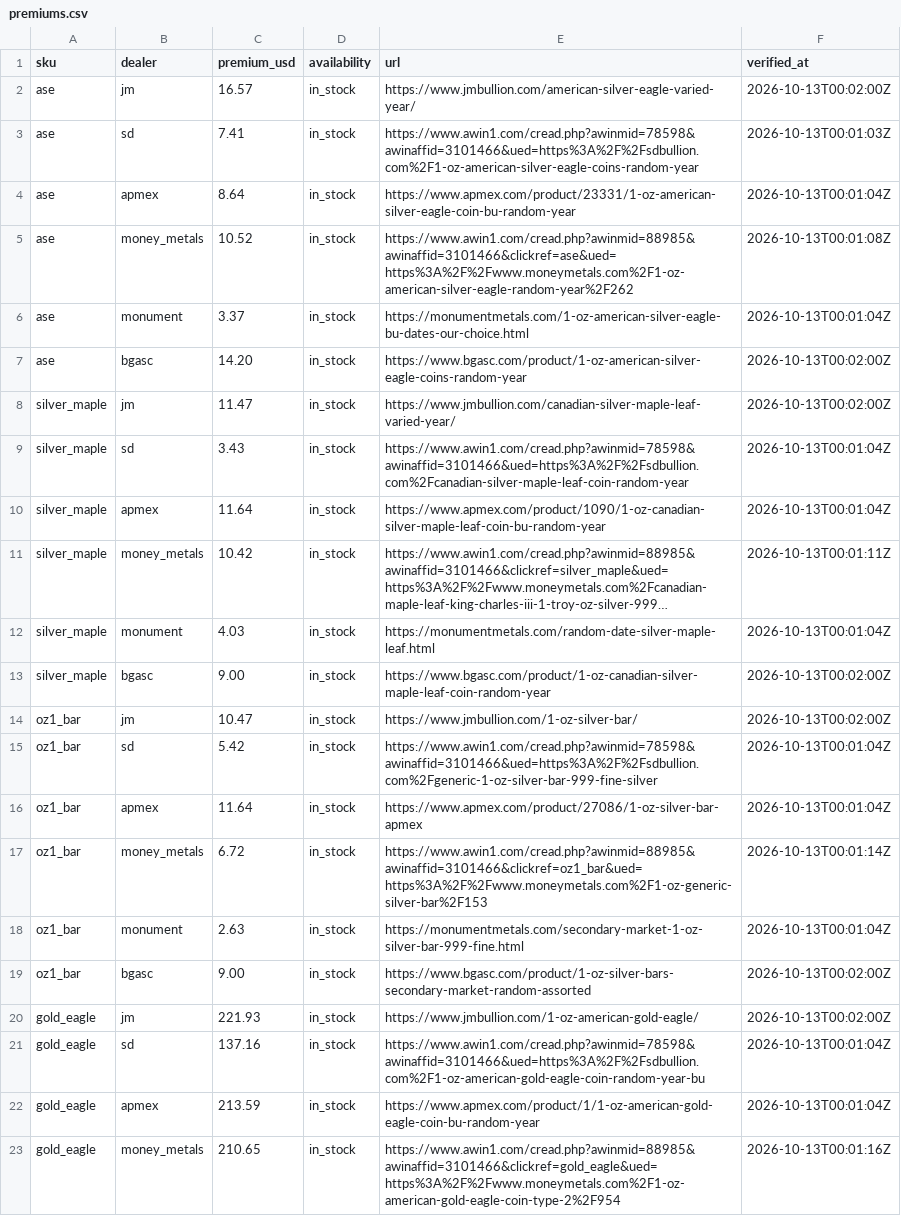
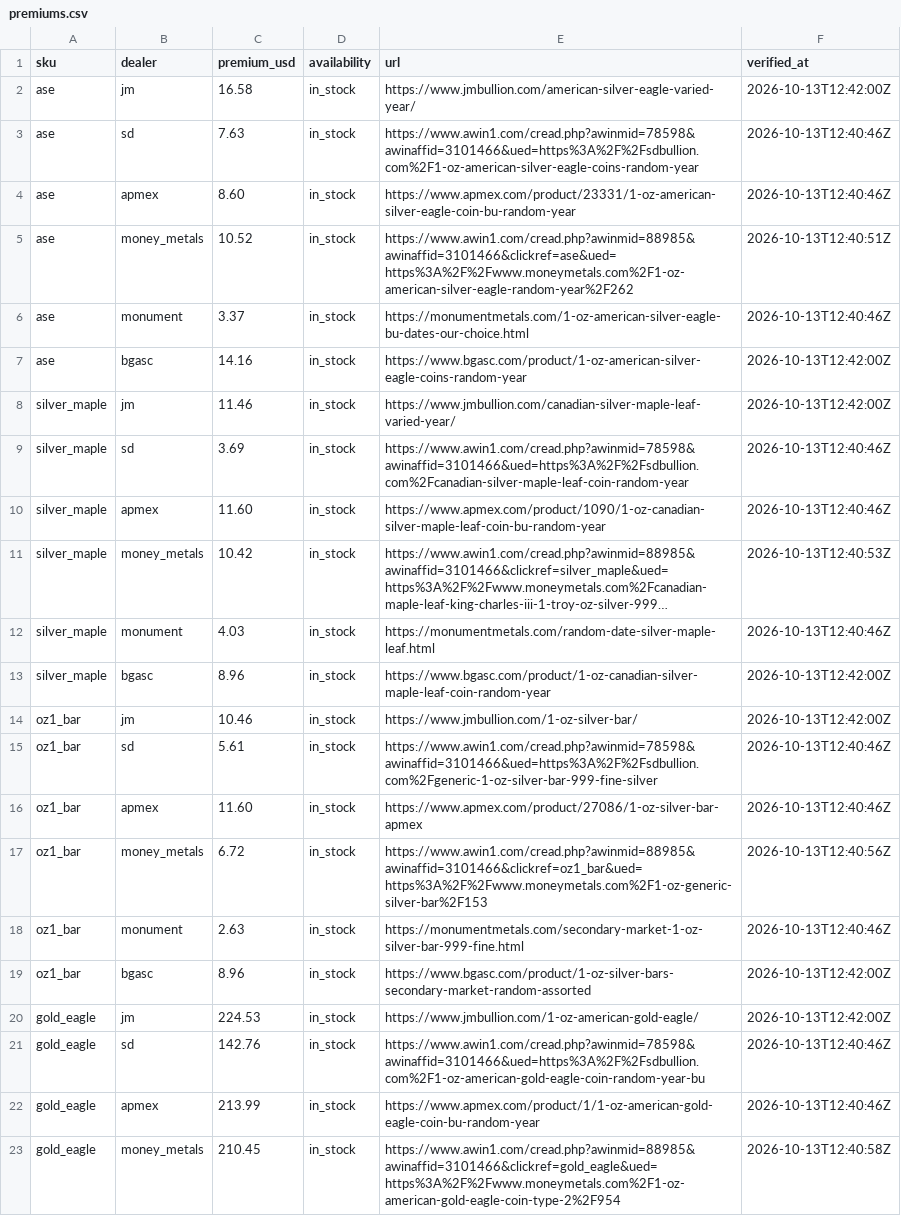
Before and after one commit to cthacke1/troydesk-data, a CSV file: data/premiums.csv, drawn as a sheet; only a part is shown; long unchanged cells end in …; the diff covers the shown part only; the diff names each change by its address in the sheet, - before the commit and + after, or states it on an @@ line.

```diff
--- a/data/premiums.csv
+++ b/data/premiums.csv
-C2 (premium_usd): 16.57
+C2 (premium_usd): 16.58
-F2 (verified_at): 2026-10-13T00:02:00Z
+F2 (verified_at): 2026-10-13T12:42:00Z
-C3 (premium_usd): 7.41
+C3 (premium_usd): 7.63
-F3 (verified_at): 2026-10-13T00:01:03Z
+F3 (verified_at): 2026-10-13T12:40:46Z
-C4 (premium_usd): 8.64
+C4 (premium_usd): 8.60
-F4 (verified_at): 2026-10-13T00:01:04Z
+F4 (verified_at): 2026-10-13T12:40:46Z
-F5 (verified_at): 2026-10-13T00:01:08Z
+F5 (verified_at): 2026-10-13T12:40:51Z
-F6 (verified_at): 2026-10-13T00:01:04Z
+F6 (verified_at): 2026-10-13T12:40:46Z
-C7 (premium_usd): 14.20
+C7 (premium_usd): 14.16
-F7:F8 (verified_at): 2026-10-13T00:02:00Z
+F7:F8 (verified_at): 2026-10-13T12:42:00Z
-C8 (premium_usd): 11.47
+C8 (premium_usd): 11.46
-C9 (premium_usd): 3.43
+C9 (premium_usd): 3.69
-F9:F10 (verified_at): 2026-10-13T00:01:04Z
+F9:F10 (verified_at): 2026-10-13T12:40:46Z
-C10 (premium_usd): 11.64
+C10 (premium_usd): 11.60
-F11 (verified_at): 2026-10-13T00:01:11Z
+F11 (verified_at): 2026-10-13T12:40:53Z
-F12 (verified_at): 2026-10-13T00:01:04Z
+F12 (verified_at): 2026-10-13T12:40:46Z
-C13 (premium_usd): 9.00
+C13 (premium_usd): 8.96
-F13:F14 (verified_at): 2026-10-13T00:02:00Z
+F13:F14 (verified_at): 2026-10-13T12:42:00Z
-C14 (premium_usd): 10.47
+C14 (premium_usd): 10.46
-C15 (premium_usd): 5.42
+C15 (premium_usd): 5.61
-F15:F16 (verified_at): 2026-10-13T00:01:04Z
+F15:F16 (verified_at): 2026-10-13T12:40:46Z
-C16 (premium_usd): 11.64
+C16 (premium_usd): 11.60
-F17 (verified_at): 2026-10-13T00:01:14Z
+F17 (verified_at): 2026-10-13T12:40:56Z
-F18 (verified_at): 2026-10-13T00:01:04Z
+F18 (verified_at): 2026-10-13T12:40:46Z
-C19 (premium_usd): 9.00
+C19 (premium_usd): 8.96
-F19:F20 (verified_at): 2026-10-13T00:02:00Z
+F19:F20 (verified_at): 2026-10-13T12:42:00Z
-C20 (premium_usd): 221.93
+C20 (premium_usd): 224.53
-C21 (premium_usd): 137.16
+C21 (premium_usd): 142.76
-F21:F22 (verified_at): 2026-10-13T00:01:04Z
+F21:F22 (verified_at): 2026-10-13T12:40:46Z
-C22 (premium_usd): 213.59
+C22 (premium_usd): 213.99
-C23 (premium_usd): 210.65
+C23 (premium_usd): 210.45
-F23 (verified_at): 2026-10-13T00:01:16Z
+F23 (verified_at): 2026-10-13T12:40:58Z
```
Also changed, not shown: 26 edited cells elsewhere in this file, 1 other file.
